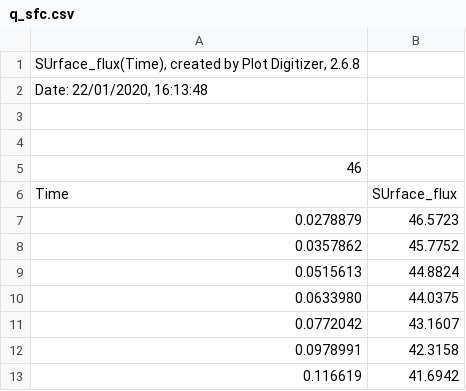
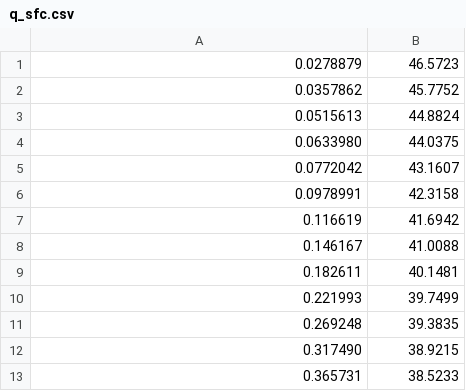
Before and after one commit to clairesworld/exo-top, a CSV file: benchmarks/thiriet_Mercury1/q_sfc.csv (was thiriet_Mercury1/q_sfc.csv), drawn as a sheet; only a part is shown; the shorter side is filled out with more unchanged rows; the diff names each change by its address in the sheet, - before the commit and + after, or states it on an @@ line.

```diff
--- a/thiriet_Mercury1/q_sfc.csv
+++ b/benchmarks/thiriet_Mercury1/q_sfc.csv
-row 1: SUrface_flux(Time), created by Plot Digitizer, 2.6.8
-row 2: Date: 22/01/2020, 16:13:48
-row 3: (empty)
-row 4: (empty)
-row 5: 46
-row 6: Time | SUrface_flux
```
Also changed, not shown: benchmarks/thiriet_Mars1/T_l.csv, benchmarks/thiriet_Mars1/T_m.csv, 13 other files.
